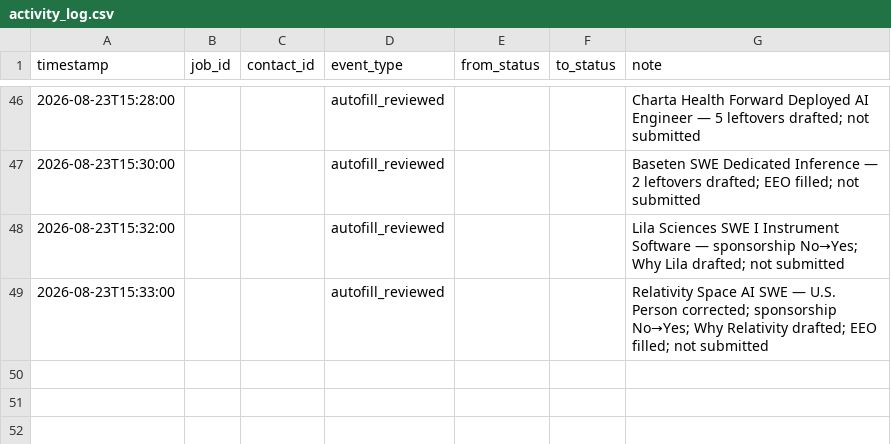
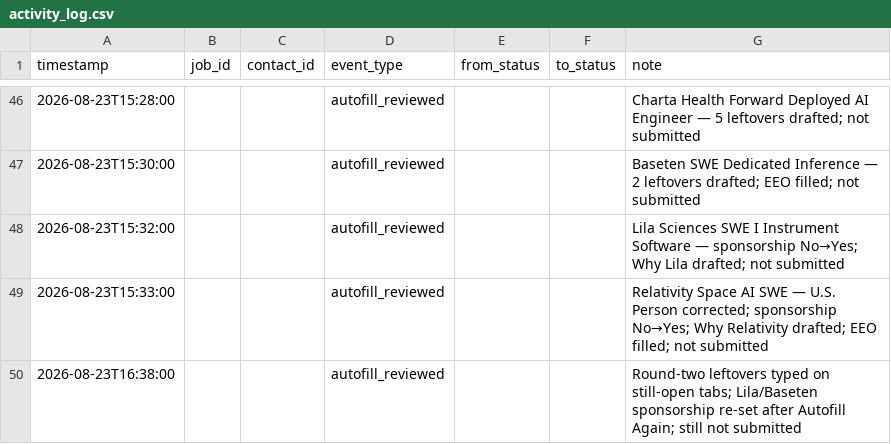
Before and after one commit to JunyiZhou-Conny/job-search-2026-2027-starter, a CSV file: data/activity_log.csv, drawn as a sheet; only a part is shown, gaps mark what is left out; the diff names each change by its address in the sheet, - before the commit and + after, or states it on an @@ line.

```diff
--- a/data/activity_log.csv
+++ b/data/activity_log.csv
+row 50: 2026-08-23T16:38:00 |  |  | autofill_reviewed |  |  | Round-two leftovers typed on still-open tabs; Lila/Baseten sponsorship re-set after Autofill Again; still not submitted
```
Also changed, not shown: 12 other files.
